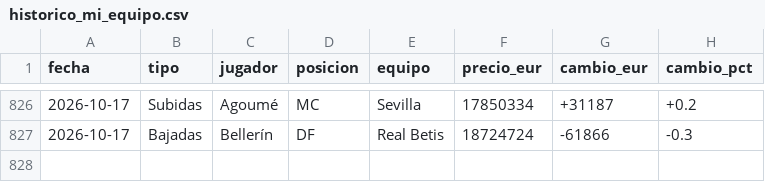
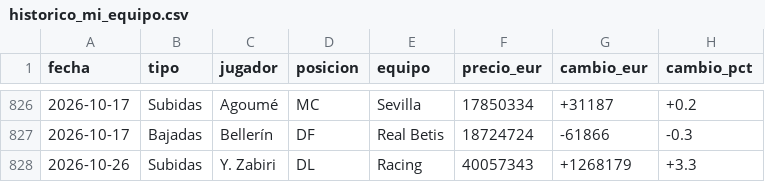
Before and after one commit to aquintero89/mercado-fantasy, a CSV file: historico_mi_equipo.csv, drawn as a sheet; only a part is shown, gaps mark what is left out.

```diff
--- a/historico_mi_equipo.csv
+++ b/historico_mi_equipo.csv
@@ -827 +827,2 @@
 2026-10-17,Bajadas,Bellerín,DF,Real Betis,18724724,-61866,-0.3
+2026-10-26,Subidas,Y. Zabiri,DL,Racing,40057343,+1268179,+3.3
```
Also changed, not shown: 3 other files.
